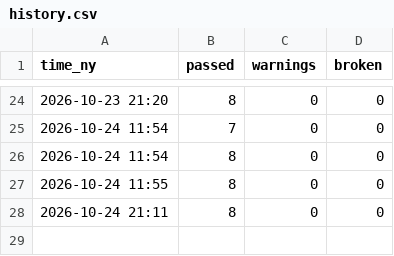
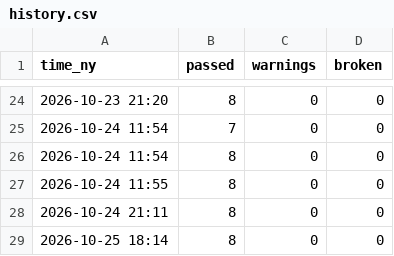
Before and after one commit to jayryd7-gif/ai-trading-agent, a CSV file: reports/ceo/history.csv, drawn as a sheet; only a part is shown, gaps mark what is left out.

Commit message:
Weekly report 2026-10-25

```diff
--- a/reports/ceo/history.csv
+++ b/reports/ceo/history.csv
@@ -28 +28,2 @@ time_ny,passed,warnings,broken
 2026-10-24 21:11,8,0,0
+2026-10-25 18:14,8,0,0
```
Also changed, not shown: 2 other files.
